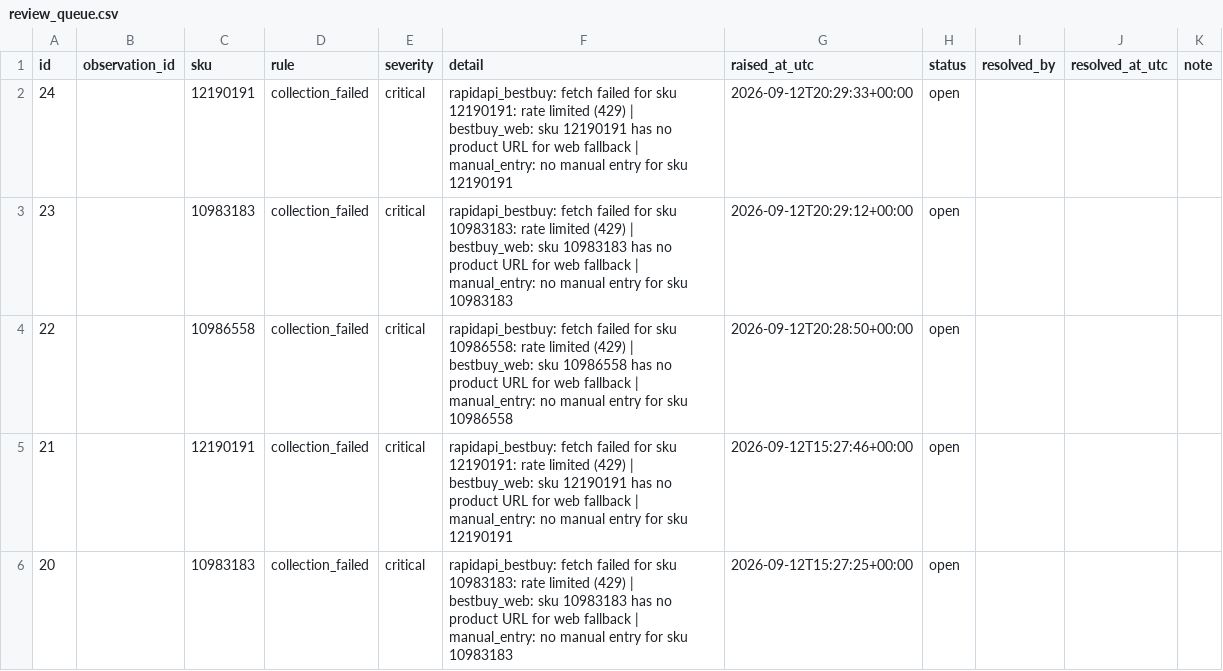
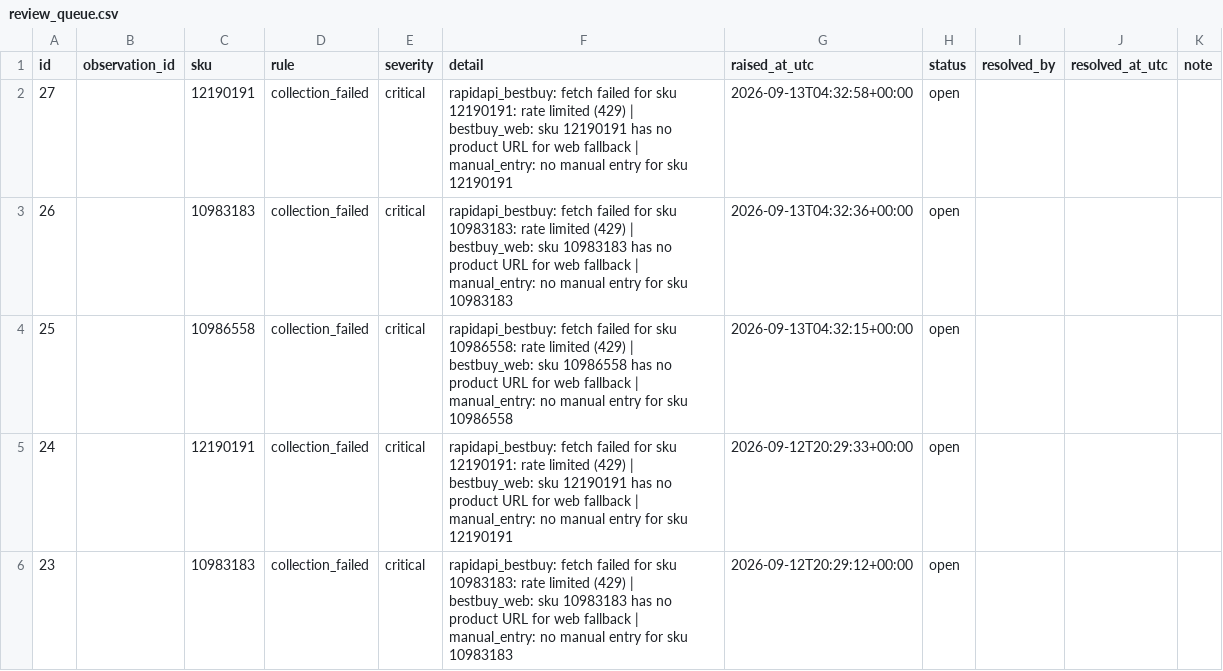
Before and after one commit to bronson0413/bestbuy-pc-price-tracker, a CSV file: reports/review_queue.csv, drawn as a sheet; only a part is shown; the shorter side is filled out with more unchanged rows.

```diff
--- a/reports/review_queue.csv
+++ b/reports/review_queue.csv
@@ -1,2 +1,5 @@
 id,observation_id,sku,rule,severity,detail,raised_at_utc,status,resolved_by,resolved_at_utc,note
+27,,12190191,collection_failed,critical,rapidapi_bestbuy: fetch failed for sku 12190191: rate limited (429) | bestbuy_web: sku 12190191 has no product URL for web fallback | manual_entry: no manual entry for sku 12190191,2026-09-13T04:32:58+00:00,open,,,
+26,,10983183,collection_failed,critical,rapidapi_bestbuy: fetch failed for sku 10983183: rate limited (429) | bestbuy_web: sku 10983183 has no product URL for web fallback | manual_entry: no manual entry for sku 10983183,2026-09-13T04:32:36+00:00,open,,,
+25,,10986558,collection_failed,critical,rapidapi_bestbuy: fetch failed for sku 10986558: rate limited (429) | bestbuy_web: sku 10986558 has no product URL for web fallback | manual_entry: no manual entry for sku 10986558,2026-09-13T04:32:15+00:00,open,,,
 24,,12190191,collection_failed,critical,rapidapi_bestbuy: fetch failed for sku 12190191: rate limited (429) | bestbuy_web: sku 12190191 has no product URL for web fallback | manual_entry: no manual entry for sku 12190191,2026-09-12T20:29:33+00:00,open,,,
```
Also changed, not shown: 1 other file.
